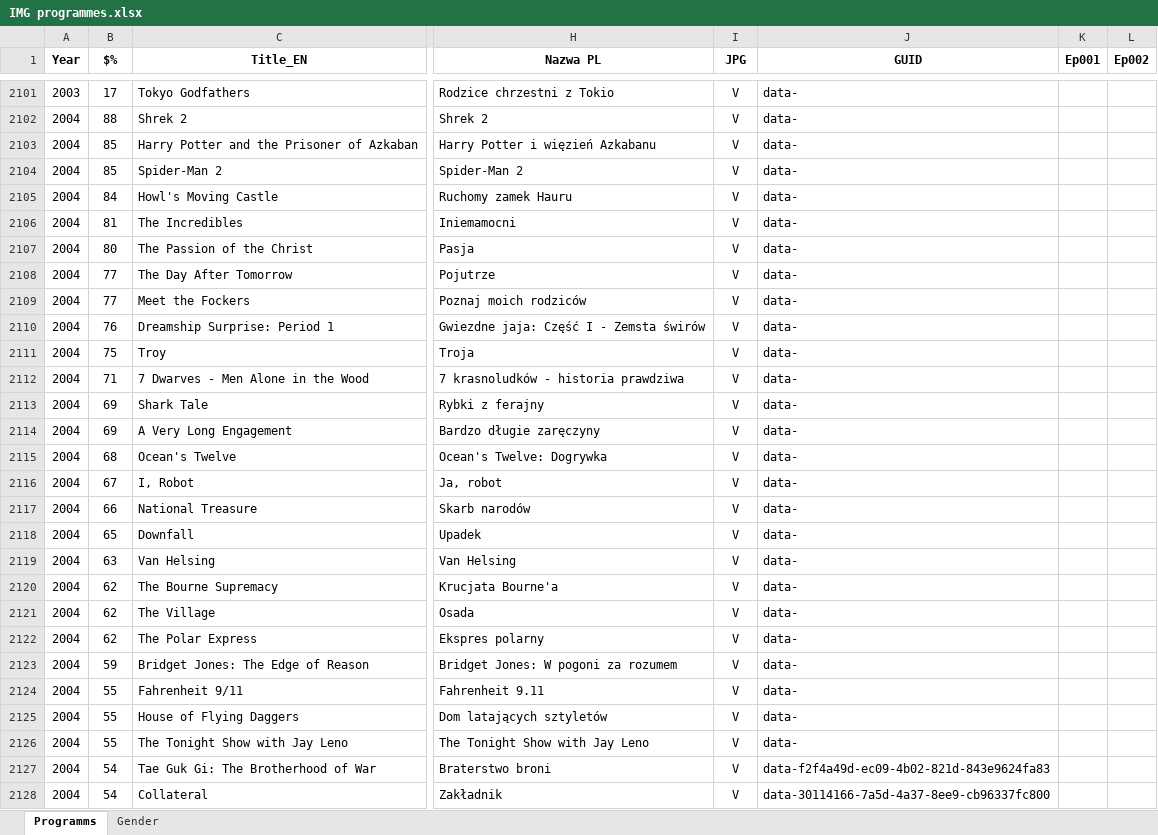
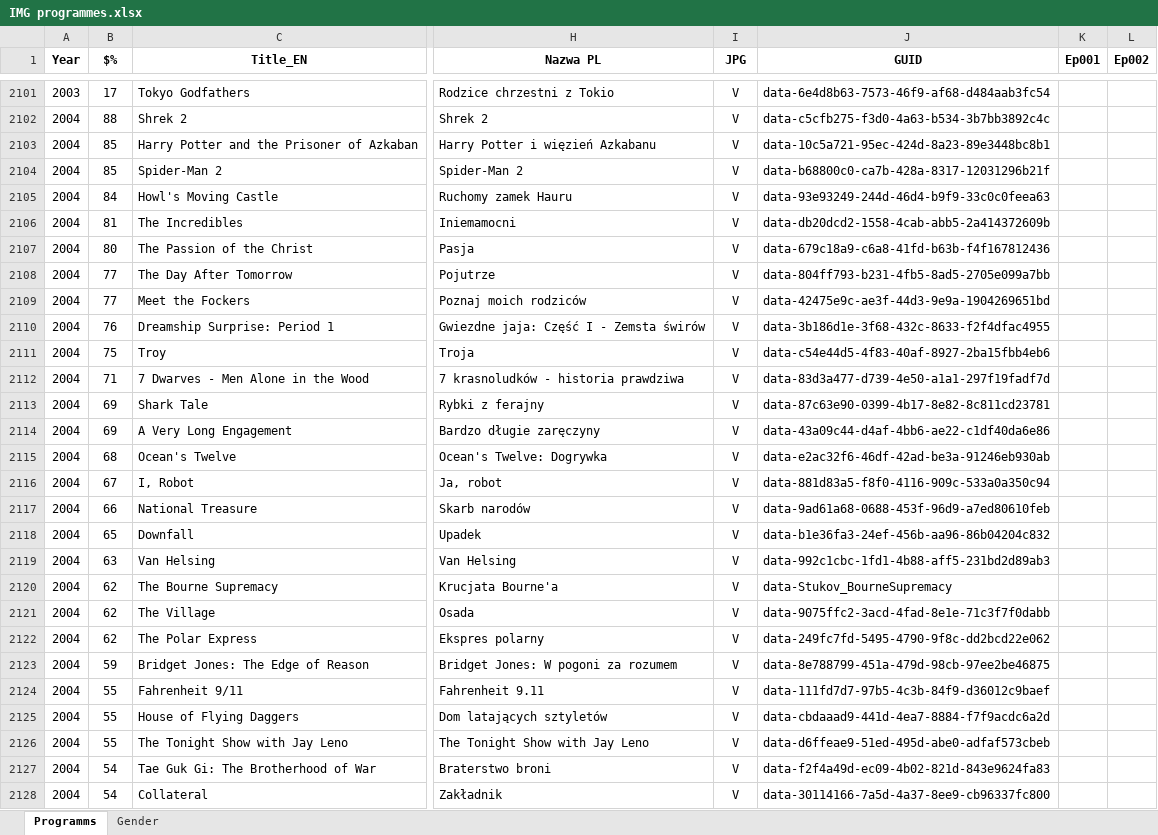
Before and after one commit to pauldim/MADTV, an Excel workbook: IMG programmes.xlsx, sheet Programms, drawn as a sheet; only a part is shown, gaps mark what is left out; values as stored, in another font and other column widths than the file's, no borders; the diff covers the shown part only; the diff names each change by its address in the sheet, - before the commit and + after, or states it on an @@ line.

Commit message:
Update IMG programmes.xlsx

```diff
--- a/IMG programmes.xlsx (sheet Programms)
+++ b/IMG programmes.xlsx (sheet Programms)
-J2101 (GUID): data-
+J2101 (GUID): data-6e4d8b63-7573-46f9-af68-d484aab3fc54
-J2102 (GUID): data-
+J2102 (GUID): data-c5cfb275-f3d0-4a63-b534-3b7bb3892c4c
-J2103 (GUID): data-
+J2103 (GUID): data-10c5a721-95ec-424d-8a23-89e3448bc8b1
-J2104 (GUID): data-
+J2104 (GUID): data-b68800c0-ca7b-428a-8317-12031296b21f
-J2105 (GUID): data-
+J2105 (GUID): data-93e93249-244d-46d4-b9f9-33c0c0feea63
-J2106 (GUID): data-
+J2106 (GUID): data-db20dcd2-1558-4cab-abb5-2a414372609b
-J2107 (GUID): data-
+J2107 (GUID): data-679c18a9-c6a8-41fd-b63b-f4f167812436
-J2108 (GUID): data-
+J2108 (GUID): data-804ff793-b231-4fb5-8ad5-2705e099a7bb
-J2109 (GUID): data-
+J2109 (GUID): data-42475e9c-ae3f-44d3-9e9a-1904269651bd
-J2110 (GUID): data-
+J2110 (GUID): data-3b186d1e-3f68-432c-8633-f2f4dfac4955
-J2111 (GUID): data-
+J2111 (GUID): data-c54e44d5-4f83-40af-8927-2ba15fbb4eb6
-J2112 (GUID): data-
+J2112 (GUID): data-83d3a477-d739-4e50-a1a1-297f19fadf7d
-J2113 (GUID): data-
+J2113 (GUID): data-87c63e90-0399-4b17-8e82-8c811cd23781
-J2114 (GUID): data-
+J2114 (GUID): data-43a09c44-d4af-4bb6-ae22-c1df40da6e86
-J2115 (GUID): data-
+J2115 (GUID): data-e2ac32f6-46df-42ad-be3a-91246eb930ab
-J2116 (GUID): data-
+J2116 (GUID): data-881d83a5-f8f0-4116-909c-533a0a350c94
-J2117 (GUID): data-
+J2117 (GUID): data-9ad61a68-0688-453f-96d9-a7ed80610feb
-J2118 (GUID): data-
+J2118 (GUID): data-b1e36fa3-24ef-456b-aa96-86b04204c832
-J2119 (GUID): data-
+J2119 (GUID): data-992c1cbc-1fd1-4b88-aff5-231bd2d89ab3
-J2120 (GUID): data-
+J2120 (GUID): data-Stukov_BourneSupremacy
-J2121 (GUID): data-
+J2121 (GUID): data-9075ffc2-3acd-4fad-8e1e-71c3f7f0dabb
-J2122 (GUID): data-
+J2122 (GUID): data-249fc7fd-5495-4790-9f8c-dd2bcd22e062
-J2123 (GUID): data-
+J2123 (GUID): data-8e788799-451a-479d-98cb-97ee2be46875
-J2124 (GUID): data-
+J2124 (GUID): data-111fd7d7-97b5-4c3b-84f9-d36012c9baef
-J2125 (GUID): data-
+J2125 (GUID): data-cbdaaad9-441d-4ea7-8884-f7f9acdc6a2d
-J2126 (GUID): data-
+J2126 (GUID): data-d6ffeae9-51ed-495d-abe0-adfaf573cbeb
```
Also changed, not shown: 120 edited cells elsewhere in this sheet.
